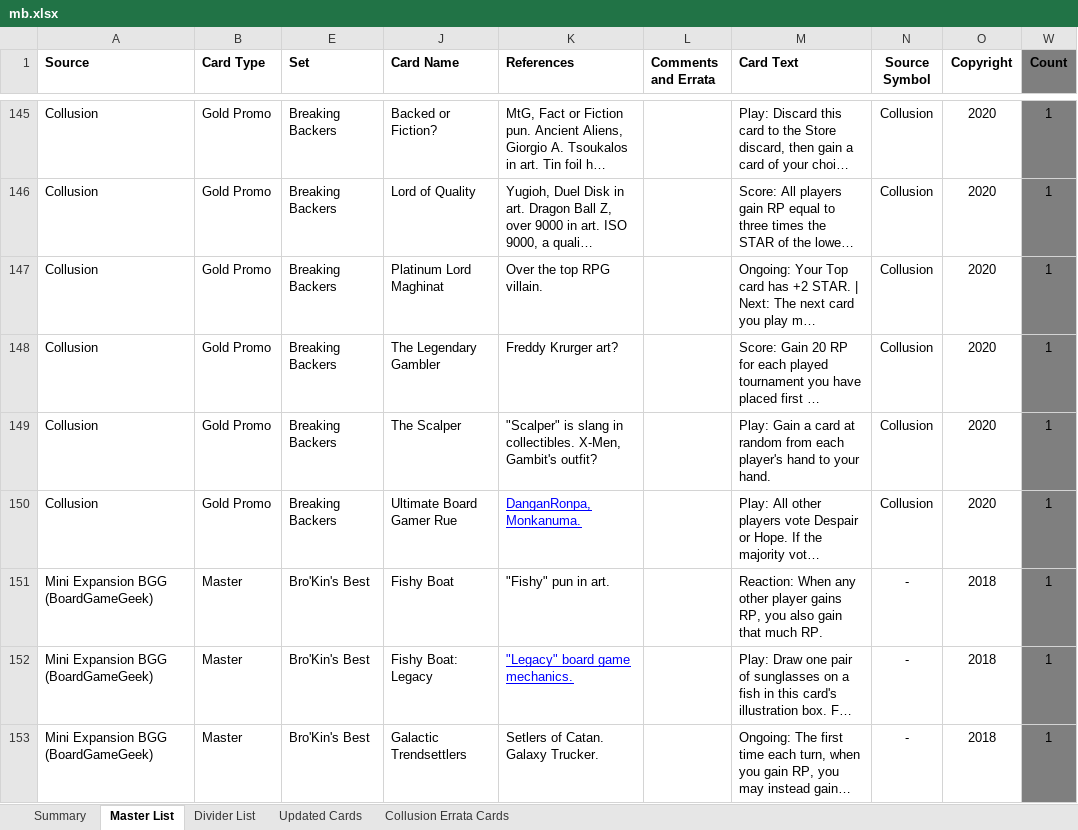
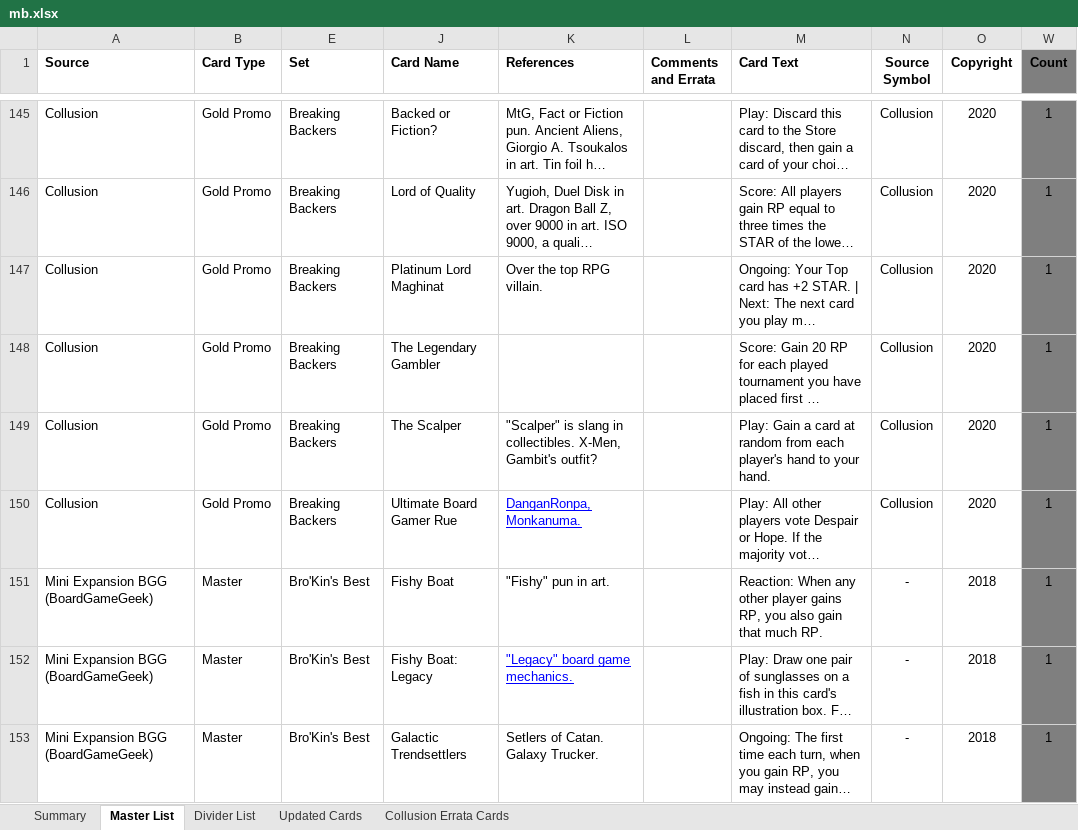
Before and after one commit to dnguy4/mb-db, an Excel workbook: mb.xlsx, sheet Master List, drawn as a sheet; only a part is shown, gaps mark what is left out; long unchanged cells end in …; values as stored, in another font and other column widths than the file's, no borders; charts and pictures not drawn; the diff names each change by its address in the sheet, - before the commit and + after, or states it on an @@ line.

```diff
--- a/mb.xlsx (sheet Master List)
+++ b/mb.xlsx (sheet Master List)
-K148 (References): Freddy Krurger art?
+K148 (References): (empty)
```
Also changed, not shown: 2 other files.
